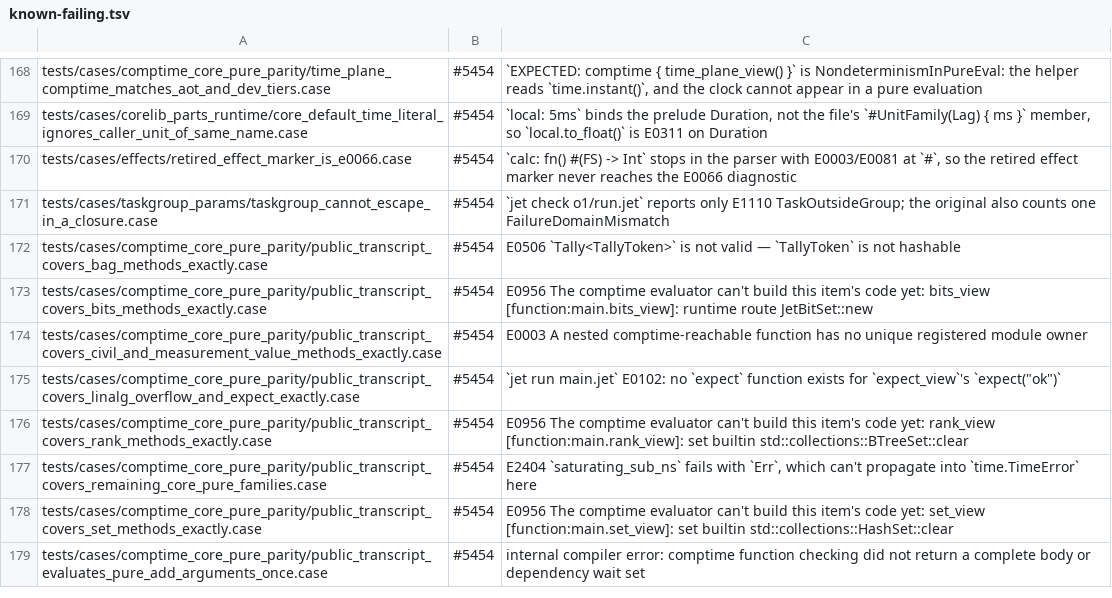
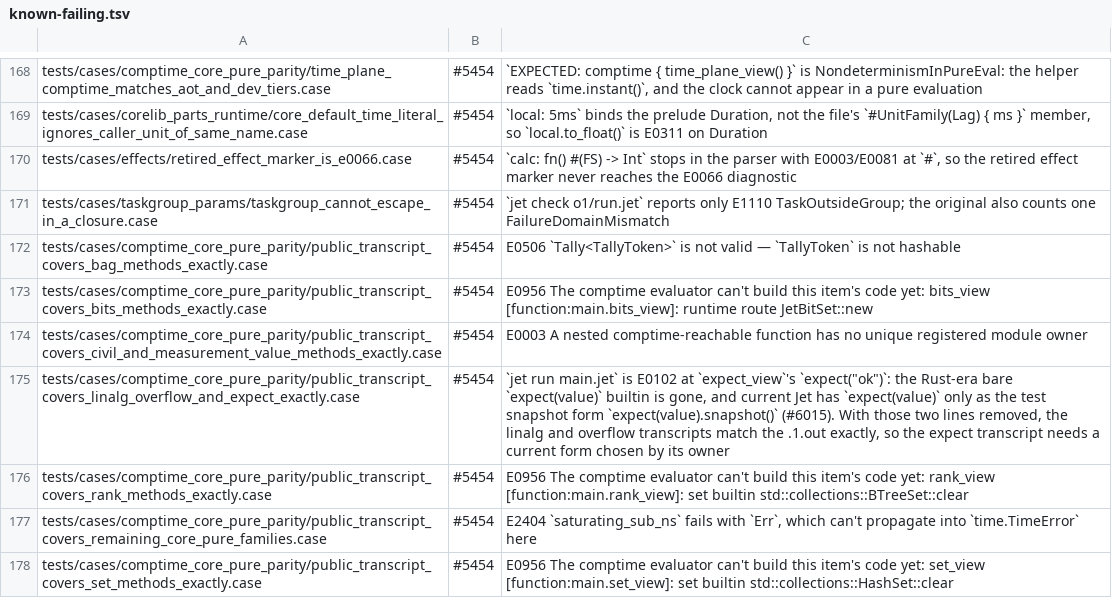
Before and after one commit to jet-language/jet, a TSV file: Tools/testkit/known-failing.tsv, drawn as a sheet; only a part is shown, gaps mark what is left out; the shorter side is filled out with more unchanged rows.

Commit message:
tests: linalg/overflow/expect transcript row names the retired bare expect (#5454)
The fixture's `expect("ok")` relies on the Rust-era bare `expect`
builtin. Current Jet has `expect(value)` only as the test snapshot form
`expect(value).snapshot()` (#6015). With the expect lines removed, the
linalg and overflow transcripts match the .1.out exactly. The row's
reason now says this. The expect transcript needs its owner to choose a
current form.

#5454

```diff
--- a/Tools/testkit/known-failing.tsv
+++ b/Tools/testkit/known-failing.tsv
@@ -174,3 +174,3 @@ tests/cases/comptime_core_pure_parity/public_transcript_covers_bits_methods_exac
 tests/cases/comptime_core_pure_parity/public_transcript_covers_civil_and_measurement_value_methods_exactly.case	#5454	E0003 A nested comptime-reachable function has no unique registered module owner
-tests/cases/comptime_core_pure_parity/public_transcript_covers_linalg_overflow_and_expect_exactly.case	#5454	`jet run main.jet` E0102: no `expect` function exists for `expect_view`'s `expect("ok")`
+tests/cases/comptime_core_pure_parity/public_transcript_covers_linalg_overflow_and_expect_exactly.case	#5454	`jet run main.jet` is E0102 at `expect_view`'s `expect("ok")`: the Rust-era bare `expect(value)` builtin is gone, and current Jet has `expect(value)` only as the test snapshot form `expect(value).snapshot()` (#6015). With those two lines removed, the linalg and overflow transcripts match the .1.out exactly, so the expect transcript needs a current form chosen by its owner
 tests/cases/comptime_core_pure_parity/public_transcript_covers_rank_methods_exactly.case	#5454	E0956 The comptime evaluator can't build this item's code yet: rank_view [function:main.rank_view]: set builtin std::collections::BTreeSet::clear
```
